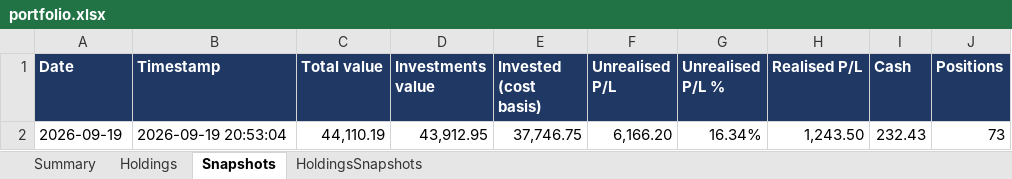
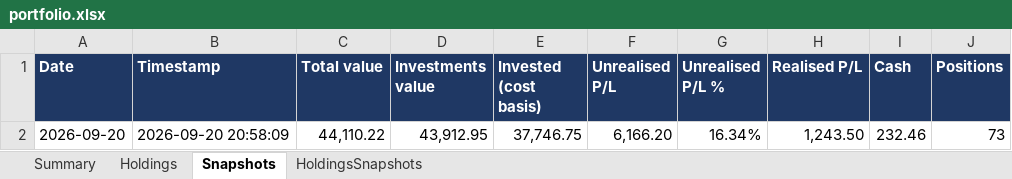
Before and after one commit to hivan04/portfolio-manager, an Excel workbook: portfolio.xlsx, sheet Snapshots, drawn as a sheet; values as stored, in another font and other column widths than the file's, no borders; the diff names each change by its address in the sheet, - before the commit and + after, or states it on an @@ line.

```diff
--- a/portfolio.xlsx (sheet Snapshots)
+++ b/portfolio.xlsx (sheet Snapshots)
-A2 (Date): 2026-09-19
+A2 (Date): 2026-09-20
-B2 (Timestamp): 2026-09-19 20:53:04
+B2 (Timestamp): 2026-09-20 20:58:09
-C2 (Total value): 44,110.19
+C2 (Total value): 44,110.22
-I2 (Cash): 232.43
+I2 (Cash): 232.46
```
Also changed, not shown: sheet HoldingsSnapshots, sheet Summary, 2 other files.
